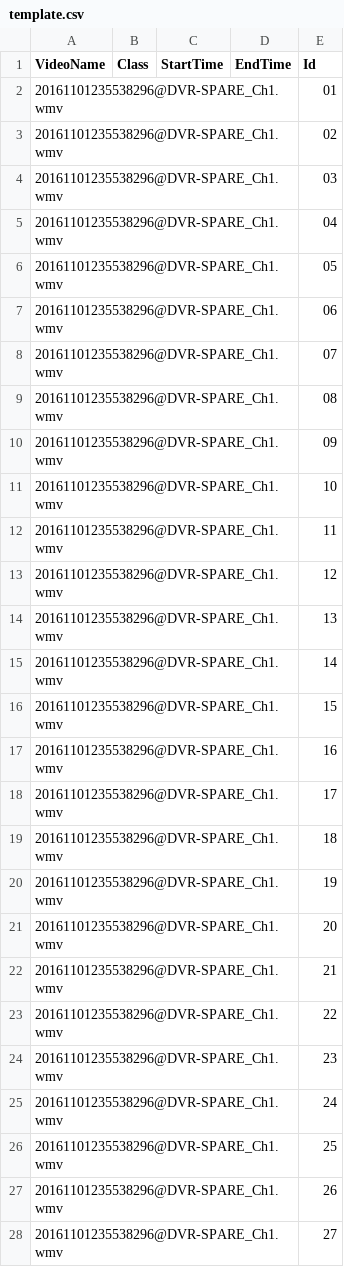
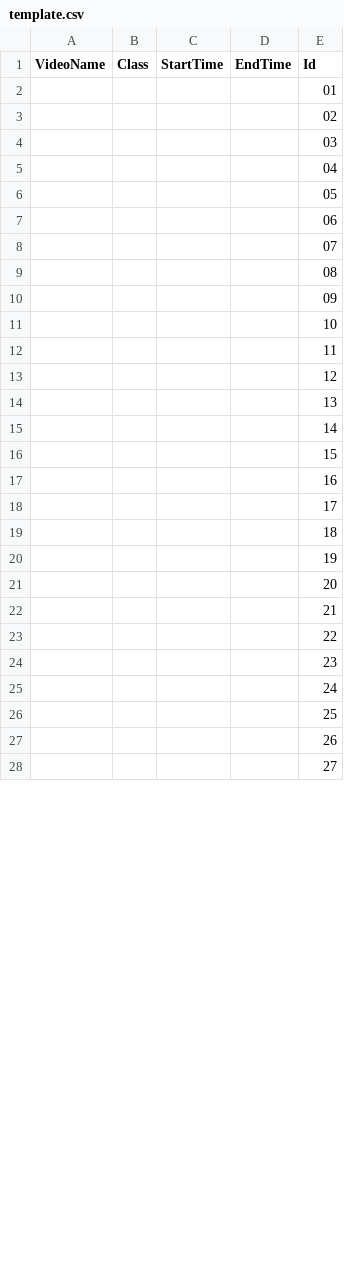
Before and after one commit to olavosamp/database-maker, a CSV file: csv/template.csv, drawn as a sheet; only a part is shown; the diff covers the shown part only.

```diff
--- a/csv/template.csv
+++ b/csv/template.csv
@@ -1,28 +1,28 @@
 VideoName,Class,StartTime,EndTime,Id
-20161101235538296@DVR-SPARE_Ch1.wmv,,,,01
-20161101235538296@DVR-SPARE_Ch1.wmv,,,,02
-20161101235538296@DVR-SPARE_Ch1.wmv,,,,03
-20161101235538296@DVR-SPARE_Ch1.wmv,,,,04
-20161101235538296@DVR-SPARE_Ch1.wmv,,,,05
-20161101235538296@DVR-SPARE_Ch1.wmv,,,,06
-20161101235538296@DVR-SPARE_Ch1.wmv,,,,07
-20161101235538296@DVR-SPARE_Ch1.wmv,,,,08
-20161101235538296@DVR-SPARE_Ch1.wmv,,,,09
-20161101235538296@DVR-SPARE_Ch1.wmv,,,,10
-20161101235538296@DVR-SPARE_Ch1.wmv,,,,11
-20161101235538296@DVR-SPARE_Ch1.wmv,,,,12
-20161101235538296@DVR-SPARE_Ch1.wmv,,,,13
-20161101235538296@DVR-SPARE_Ch1.wmv,,,,14
-20161101235538296@DVR-SPARE_Ch1.wmv,,,,15
-20161101235538296@DVR-SPARE_Ch1.wmv,,,,16
-20161101235538296@DVR-SPARE_Ch1.wmv,,,,17
-20161101235538296@DVR-SPARE_Ch1.wmv,,,,18
-20161101235538296@DVR-SPARE_Ch1.wmv,,,,19
-20161101235538296@DVR-SPARE_Ch1.wmv,,,,20
-20161101235538296@DVR-SPARE_Ch1.wmv,,,,21
-20161101235538296@DVR-SPARE_Ch1.wmv,,,,22
-20161101235538296@DVR-SPARE_Ch1.wmv,,,,23
-20161101235538296@DVR-SPARE_Ch1.wmv,,,,24
-20161101235538296@DVR-SPARE_Ch1.wmv,,,,25
-20161101235538296@DVR-SPARE_Ch1.wmv,,,,26
-20161101235538296@DVR-SPARE_Ch1.wmv,,,,27
+,,,,01
+,,,,02
+,,,,03
+,,,,04
+,,,,05
+,,,,06
+,,,,07
+,,,,08
+,,,,09
+,,,,10
+,,,,11
+,,,,12
+,,,,13
+,,,,14
+,,,,15
+,,,,16
+,,,,17
+,,,,18
+,,,,19
+,,,,20
+,,,,21
+,,,,22
+,,,,23
+,,,,24
+,,,,25
+,,,,26
+,,,,27
```
Also changed, not shown: 3 edited cells elsewhere in this file, 8 other files.
